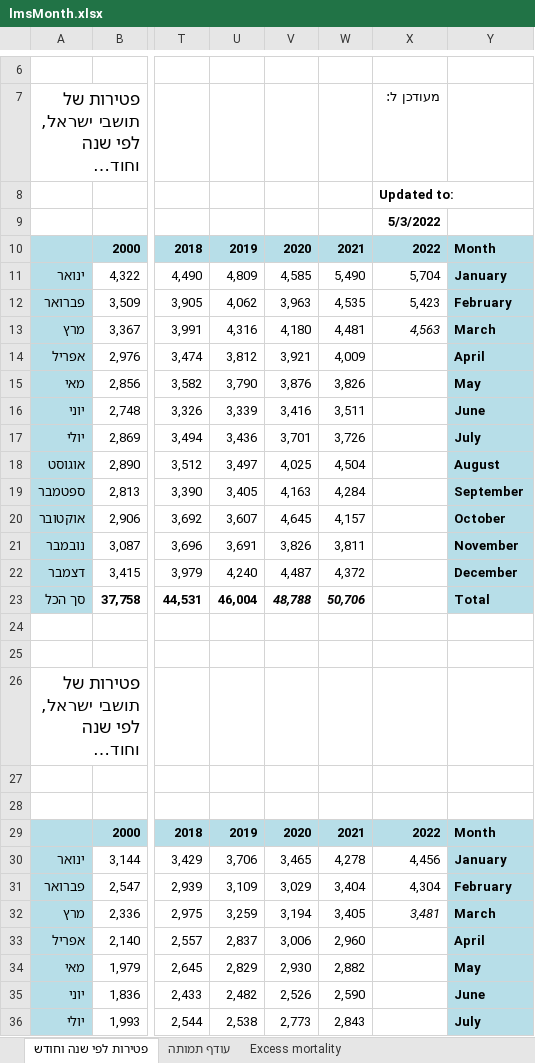
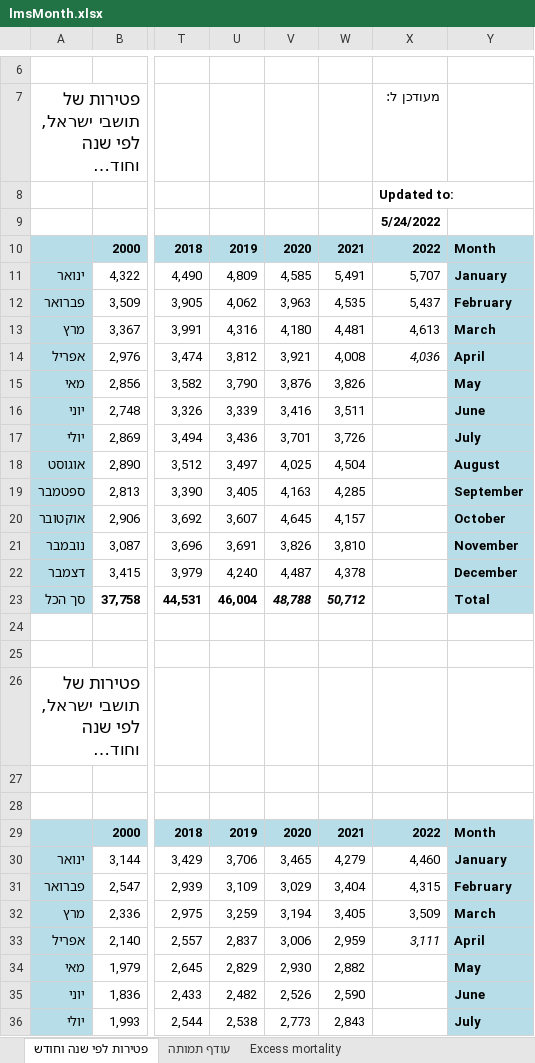
Before and after one commit to yuval-harpaz/covid-19-israel-matlab, an Excel workbook: data/Israel/lmsMonth.xlsx, sheet פטירות לפי שנה וחודש, drawn as a sheet; only a part is shown, gaps mark what is left out; long unchanged cells end in …; values as stored, in another font and other column widths than the file's, no borders; charts and pictures not drawn; the diff covers the shown part only; the diff names each change by its address in the sheet, - before the commit and + after, or states it on an @@ line.

```diff
--- a/data/Israel/lmsMonth.xlsx (sheet פטירות לפי שנה וחודש)
+++ b/data/Israel/lmsMonth.xlsx (sheet פטירות לפי שנה וחודש)
-X9: 5/3/2022
+X9: 5/24/2022
-W11: 5,490
+W11: 5,491
-X11: 5,704
+X11: 5,707
-X12: 5,423
+X12: 5,437
-X13: 4,563
+X13: 4,613
-X13 italic: on
+X13 italic: off
-W14: 4,009
+W14: 4,008
-X14: (empty)
+X14: 4,036
-W19: 4,284
+W19: 4,285
-W21: 3,811
+W21: 3,810
-W22: 4,372
+W22: 4,378
-W23: 50,706
+W23: 50,712
-W30: 4,278
+W30: 4,279
-X30: 4,456
+X30: 4,460
-X31: 4,304
+X31: 4,315
-X32: 3,481
+X32: 3,509
-X32 italic: on
+X32 italic: off
-W33: 2,960
+W33: 2,959
-X33: (empty)
+X33: 3,111
```
Also changed, not shown: 5 edited cells elsewhere in this sheet, sheet Excess mortality, sheet עודף תמותה, charts or pictures, 3 other files.
